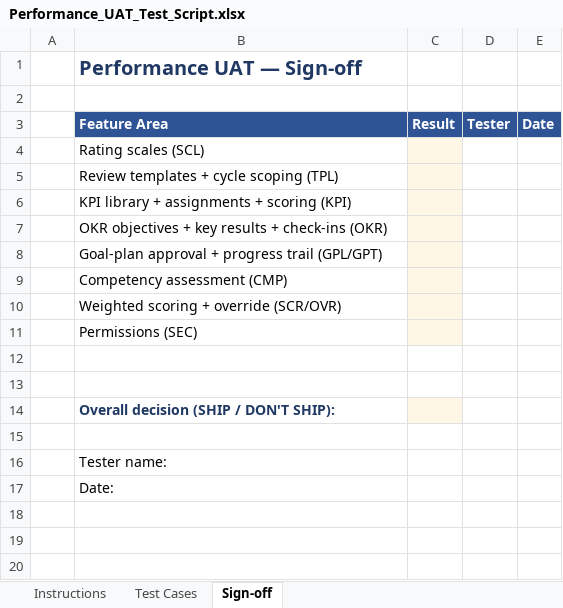
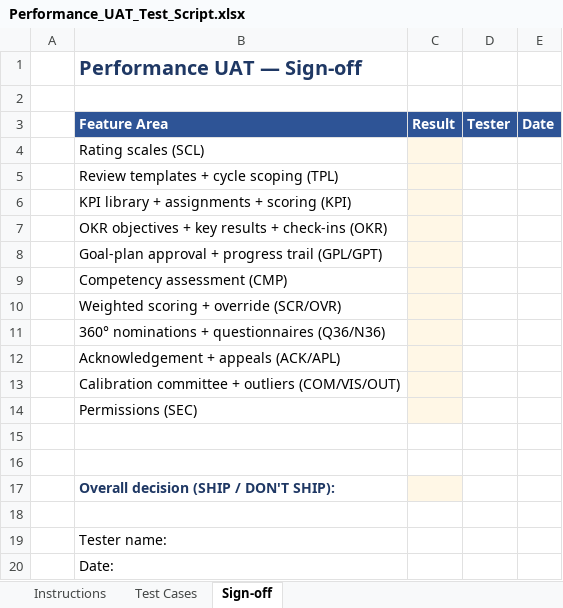
Before and after one commit to elshad-karimov/millers-hcm-sme, an Excel workbook: PRD/HCM_12_Performance_Management_Multi_Tenant_PRD/Performance_UAT_Test_Script.xlsx, sheet Sign-off, drawn as a sheet; values as stored, in another font and other column widths than the file's, no borders; the diff names each change by its address in the sheet, - before the commit and + after, or states it on an @@ line.

```diff
--- a/PRD/HCM_12_Performance_Management_Multi_Tenant_PRD/Performance_UAT_Test_Script.xlsx (sheet Sign-off)
+++ b/PRD/HCM_12_Performance_Management_Multi_Tenant_PRD/Performance_UAT_Test_Script.xlsx (sheet Sign-off)
+row 11:  | 360° nominations + questionnaires (Q36/N36)
+row 12:  | Acknowledgement + appeals (ACK/APL)
+row 13:  | Calibration committee + outliers (COM/VIS/OUT)
```
Also changed, not shown: sheet Test Cases, sheet Instructions, 1 other file.
